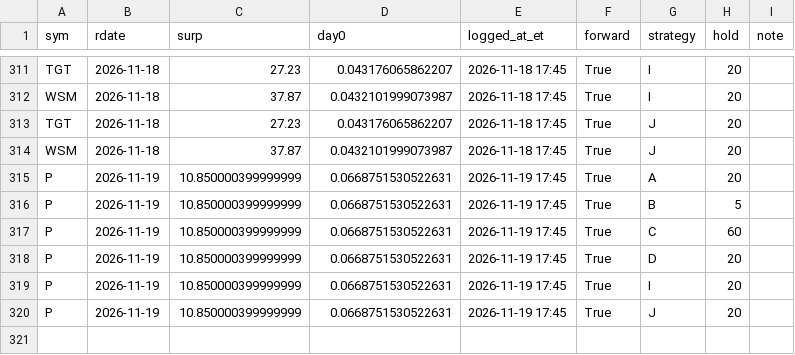
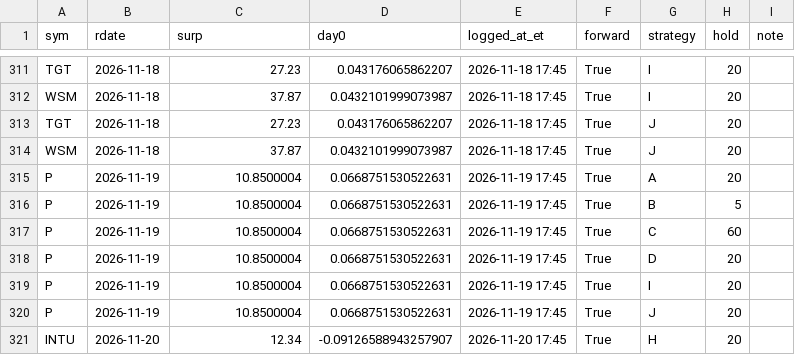
Before and after one commit to bri2612/earnings-paper-trader, a CSV file: data/paper_trades.csv, drawn as a sheet; only a part is shown, gaps mark what is left out.

```diff
--- a/data/paper_trades.csv
+++ b/data/paper_trades.csv
@@ -314,7 +314,8 @@ TGT,2026-11-18,27.23,0.043176065862207,2026-11-18 17:45,True,J,20,
 WSM,2026-11-18,37.87,0.0432101999073987,2026-11-18 17:45,True,J,20,
-P,2026-11-19,10.850000399999999,0.0668751530522631,2026-11-19 17:45,True,A,20,
-P,2026-11-19,10.850000399999999,0.0668751530522631,2026-11-19 17:45,True,B,5,
-P,2026-11-19,10.850000399999999,0.0668751530522631,2026-11-19 17:45,True,C,60,
-P,2026-11-19,10.850000399999999,0.0668751530522631,2026-11-19 17:45,True,D,20,
-P,2026-11-19,10.850000399999999,0.0668751530522631,2026-11-19 17:45,True,I,20,
-P,2026-11-19,10.850000399999999,0.0668751530522631,2026-11-19 17:45,True,J,20,
+P,2026-11-19,10.8500004,0.0668751530522631,2026-11-19 17:45,True,A,20,
+P,2026-11-19,10.8500004,0.0668751530522631,2026-11-19 17:45,True,B,5,
+P,2026-11-19,10.8500004,0.0668751530522631,2026-11-19 17:45,True,C,60,
+P,2026-11-19,10.8500004,0.0668751530522631,2026-11-19 17:45,True,D,20,
+P,2026-11-19,10.8500004,0.0668751530522631,2026-11-19 17:45,True,I,20,
+P,2026-11-19,10.8500004,0.0668751530522631,2026-11-19 17:45,True,J,20,
+INTU,2026-11-20,12.34,-0.09126588943257907,2026-11-20 17:45,True,H,20,
```
Also changed, not shown: data/paper_scored.csv, 2 other files.
